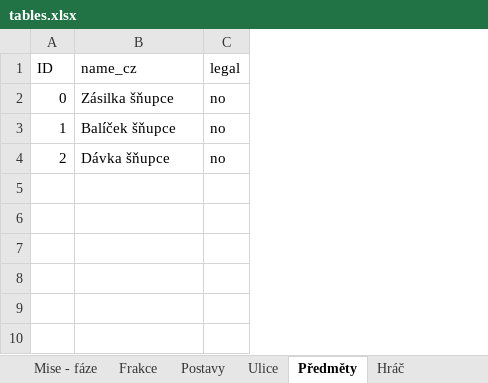
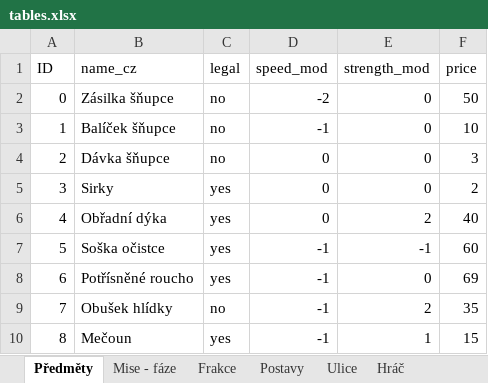
Before and after one commit to Coelurus/DnD-Telegram-Bot, an Excel workbook: zzz_other/tables.xlsx, sheet Předměty, drawn as a sheet; values as stored, in another font and other column widths than the file's, no borders; the diff names each change by its address in the sheet, - before the commit and + after, or states it on an @@ line.

```diff
--- a/zzz_other/tables.xlsx (sheet Předměty)
+++ b/zzz_other/tables.xlsx (sheet Předměty)
@@ sheet tab order changed: Předměty | Mise - fáze | Frakce | Postavy | Ulice | Hráč @@
+column D (speed_mod), rows 2-4: -2 | -1 | 0
+column E (strength_mod), rows 2-4: all 0
+column F (price), rows 2-4: 50 | 10 | 3
+row 5: 3 | Sirky | yes | 0 | 0 | 2
+row 6: 4 | Obřadní dýka | yes | 0 | 2 | 40
+row 7: 5 | Soška očistce | yes | -1 | -1 | 60
+row 8: 6 | Potřísněné roucho | yes | -1 | 0 | 69
+row 9: 7 | Obušek hlídky | no | -1 | 2 | 35
+row 10: 8 | Mečoun | yes | -1 | 1 | 15
```
Also changed, not shown: sheet Postavy, 3 other files.
